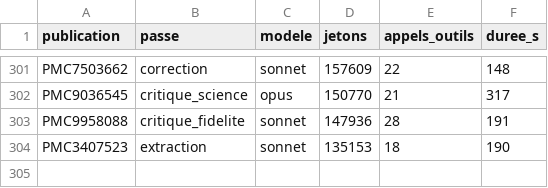
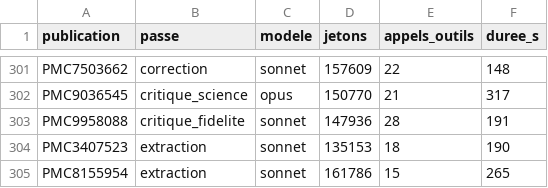
Before and after one commit to TerryChauvin/synthese-materiaux, a CSV file: audits/jetons.csv, drawn as a sheet; only a part is shown, gaps mark what is left out.

```diff
--- a/audits/jetons.csv
+++ b/audits/jetons.csv
@@ -304 +304,2 @@ PMC9958088,critique_fidelite,sonnet,147936,28,191
 PMC3407523,extraction,sonnet,135153,18,190
+PMC8155954,extraction,sonnet,161786,15,265
```
Also changed, not shown: 2 other files.
